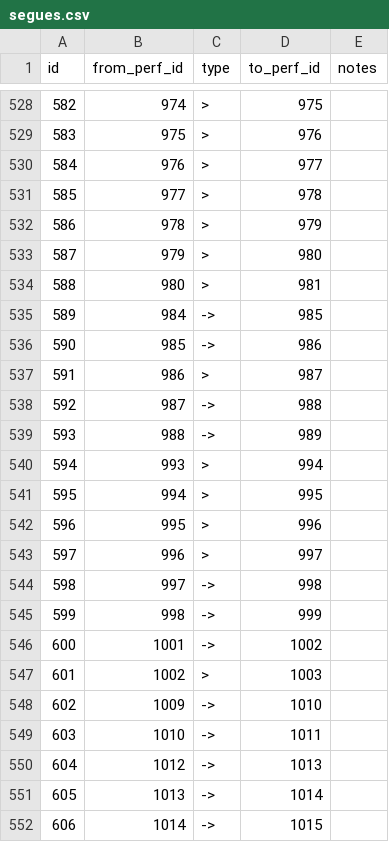
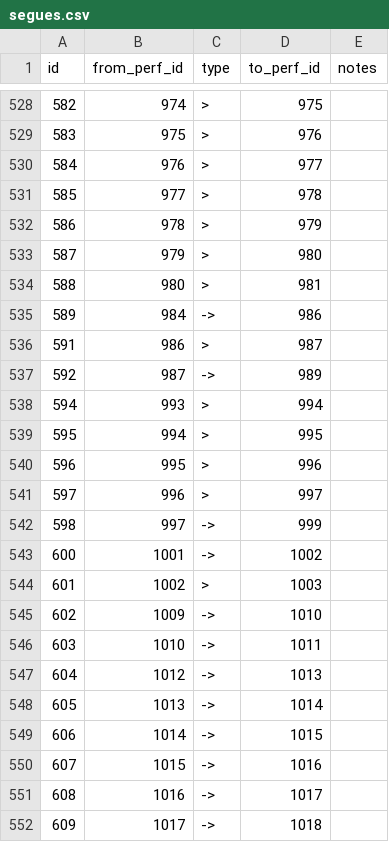
Before and after one commit to alxndr/almost-dead-net, a CSV file: src/data/csv/segues.csv, drawn as a sheet; only a part is shown, gaps mark what is left out; the shorter side is filled out with more unchanged rows.

```diff
--- a/src/data/csv/segues.csv
+++ b/src/data/csv/segues.csv
@@ -534,7 +534,5 @@ id,from_perf_id,type,to_perf_id,notes
 588,980,>,981,
-589,984,->,985,
-590,985,->,986,
+589,984,->,986,
 591,986,>,987,
-592,987,->,988,
-593,988,->,989,
+592,987,->,989,
 594,993,>,994,
@@ -543,4 +541,3 @@ id,from_perf_id,type,to_perf_id,notes
 597,996,>,997,
-598,997,->,998,
-599,998,->,999,
+598,997,->,999,
 600,1001,->,1002,
```
Also changed, not shown: src/data/csv/sets.csv, src/data/csv/songperformances.csv, 2 other files.
